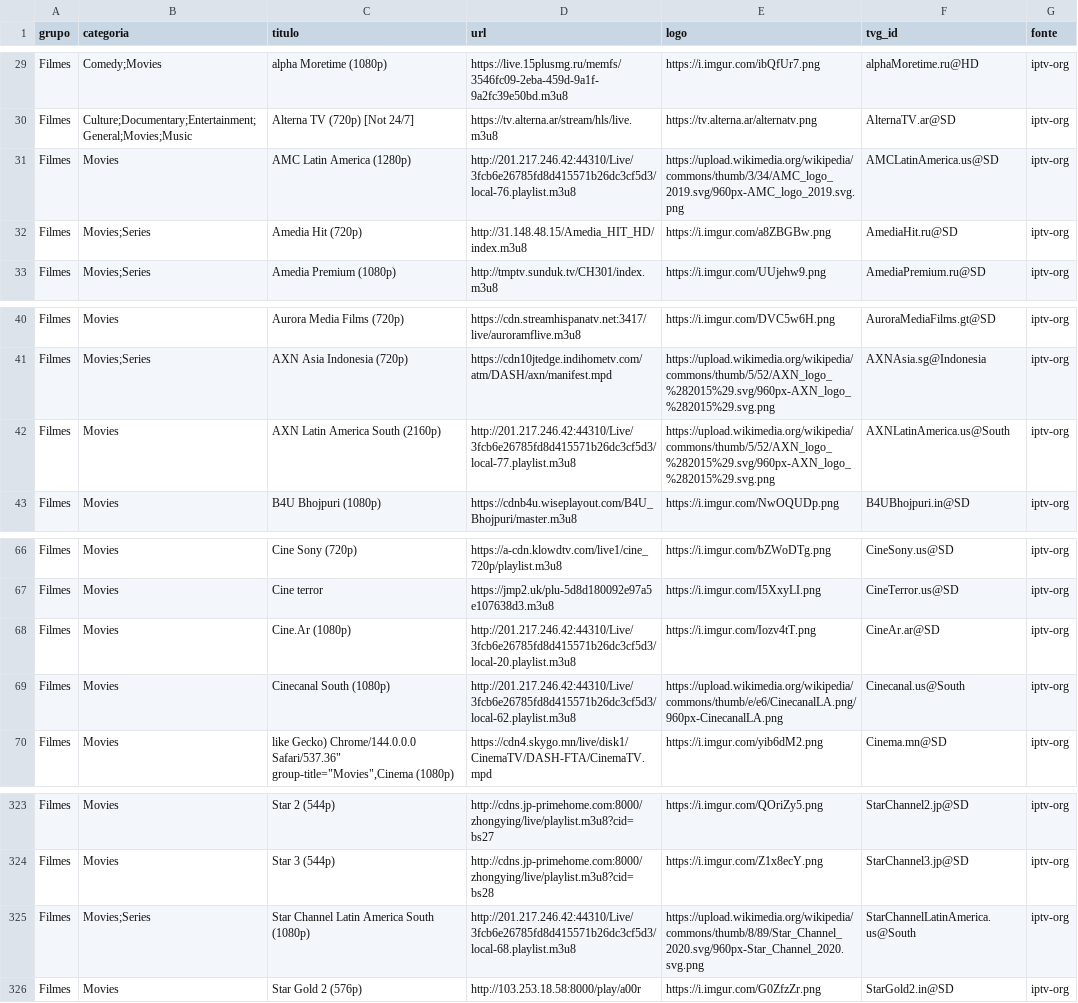
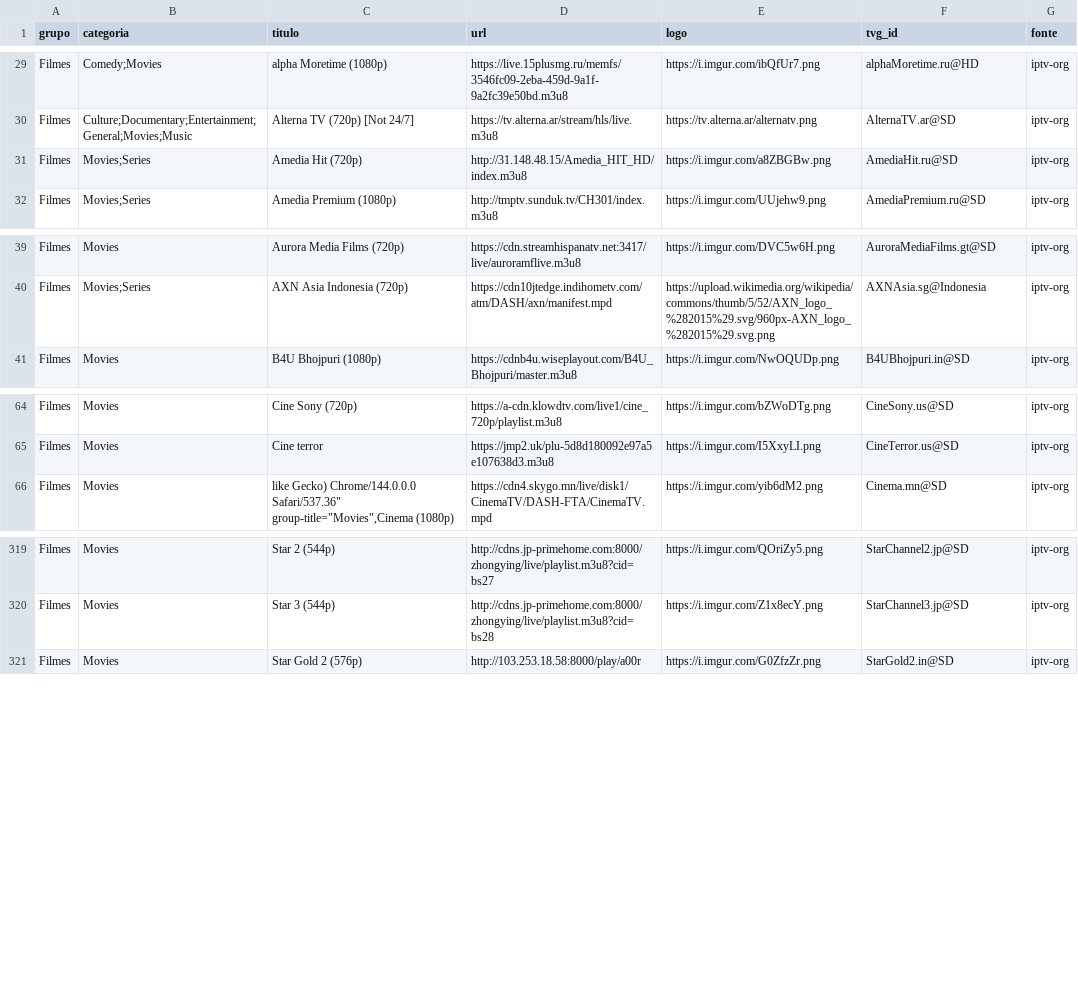
Before and after one commit to kaykewf13/animeout, a CSV file: sources/iptv_org_vod.csv, drawn as a sheet; only a part is shown, gaps mark what is left out; the diff names each change by its address in the sheet, - before the commit and + after, or states it on an @@ line.

Commit message:
auto update live + stable VOD

```diff
--- a/sources/iptv_org_vod.csv
+++ b/sources/iptv_org_vod.csv
-row 31: Filmes | Movies | AMC Latin America (1280p) | http://201.217.246.42:44310/Live/3fcb6e26785fd8d415571b26dc3cf5d3/local-76.playlist.m3u8 | https://upload.wikimedia.org/wikipedia/commons/thumb/3/34/AMC_logo_2019.svg/960px-AMC_logo_2019.svg.png | AMCLatinAmerica.us@SD | iptv-org
-row 42: Filmes | Movies | AXN Latin America South (2160p) | http://201.217.246.42:44310/Live/3fcb6e26785fd8d415571b26dc3cf5d3/local-77.playlist.m3u8 | https://upload.wikimedia.org/wikipedia/commons/thumb/5/52/AXN_logo_%282015%29.svg/960px-AXN_logo_%282015%29.svg.png | AXNLatinAmerica.us@South | iptv-org
-row 68: Filmes | Movies | Cine.Ar (1080p) | http://201.217.246.42:44310/Live/3fcb6e26785fd8d415571b26dc3cf5d3/local-20.playlist.m3u8 | https://i.imgur.com/Iozv4tT.png | CineAr.ar@SD | iptv-org
-row 69: Filmes | Movies | Cinecanal South (1080p) | http://201.217.246.42:44310/Live/3fcb6e26785fd8d415571b26dc3cf5d3/local-62.playlist.m3u8 | https://upload.wikimedia.org/wikipedia/commons/thumb/e/e6/CinecanalLA.png/960px-CinecanalLA.png | Cinecanal.us@South | iptv-org
-row 325: Filmes | Movies;Series | Star Channel Latin America South (1080p) | http://201.217.246.42:44310/Live/3fcb6e26785fd8d415571b26dc3cf5d3/local-68.playlist.m3u8 | https://upload.wikimedia.org/wikipedia/commons/thumb/8/89/Star_Channel_2020.svg/960px-Star_Channel_2020.svg.png | StarChannelLatinAmerica.us@South | iptv-org
```
Also changed, not shown: 2 other files.
